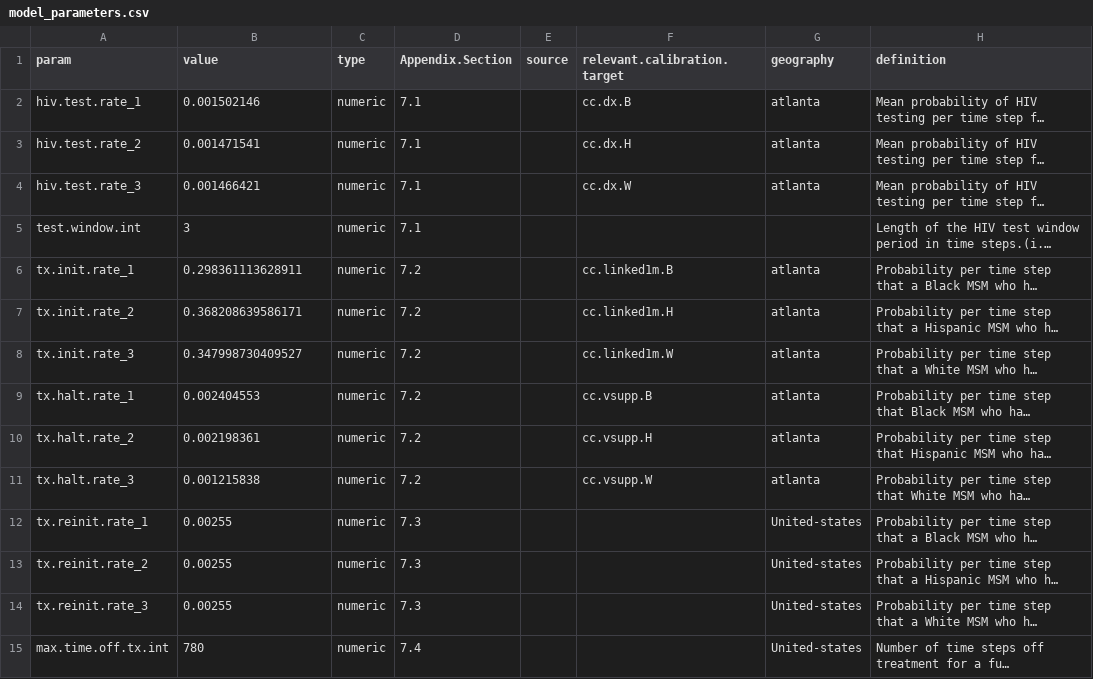
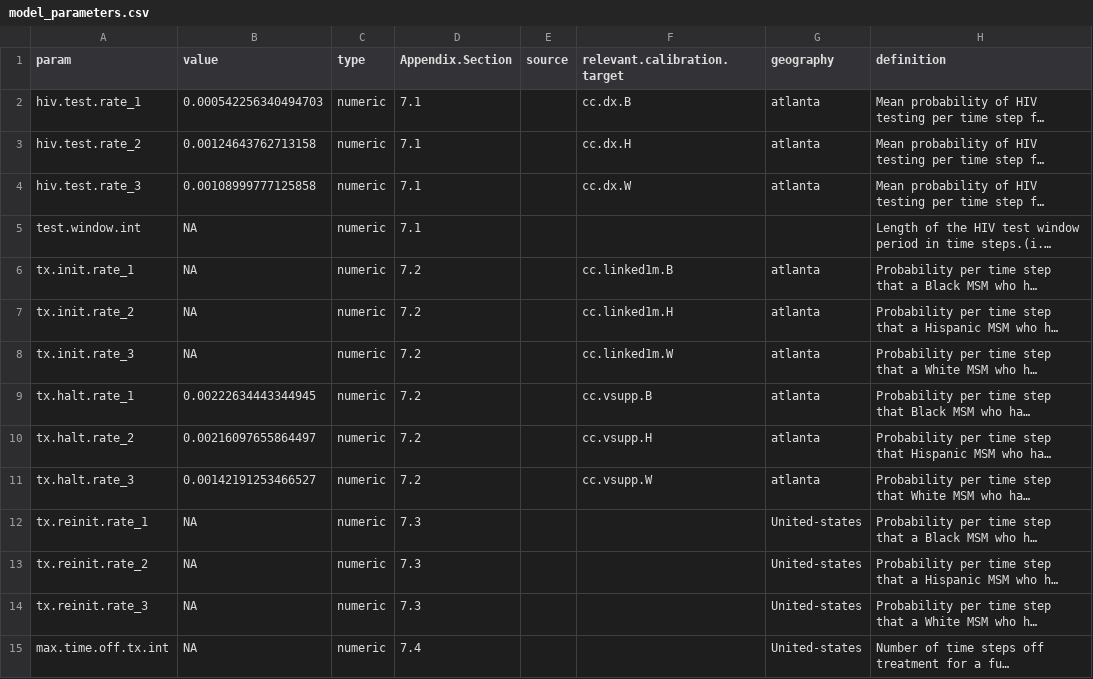
Before and after one commit to EpiModel/EpiModelHIV-Template, a CSV file: data/input/model_parameters.csv, drawn as a sheet; only a part is shown; long unchanged cells end in …; the diff covers the shown part only; the diff names each change by its address in the sheet, - before the commit and + after, or states it on an @@ line.

```diff
--- a/data/input/model_parameters.csv
+++ b/data/input/model_parameters.csv
-B2 (value): 0.001502146
+B2 (value): 0.000542256340494703
-B3 (value): 0.001471541
+B3 (value): 0.00124643762713158
-B4 (value): 0.001466421
+B4 (value): 0.00108999777125858
-B5 (value): 3
+B5 (value): NA
-B6 (value): 0.298361113628911
+B6 (value): NA
-B7 (value): 0.368208639586171
+B7 (value): NA
-B8 (value): 0.347998730409527
+B8 (value): NA
-B9 (value): 0.002404553
+B9 (value): 0.00222634443344945
-B10 (value): 0.002198361
+B10 (value): 0.00216097655864497
-B11 (value): 0.001215838
+B11 (value): 0.00142191253466527
-B12:B14 (value): 0.00255
+B12:B14 (value): NA
-B15 (value): 780
+B15 (value): NA
```
Also changed, not shown: 103 edited cells elsewhere in this file, 10 other files.
